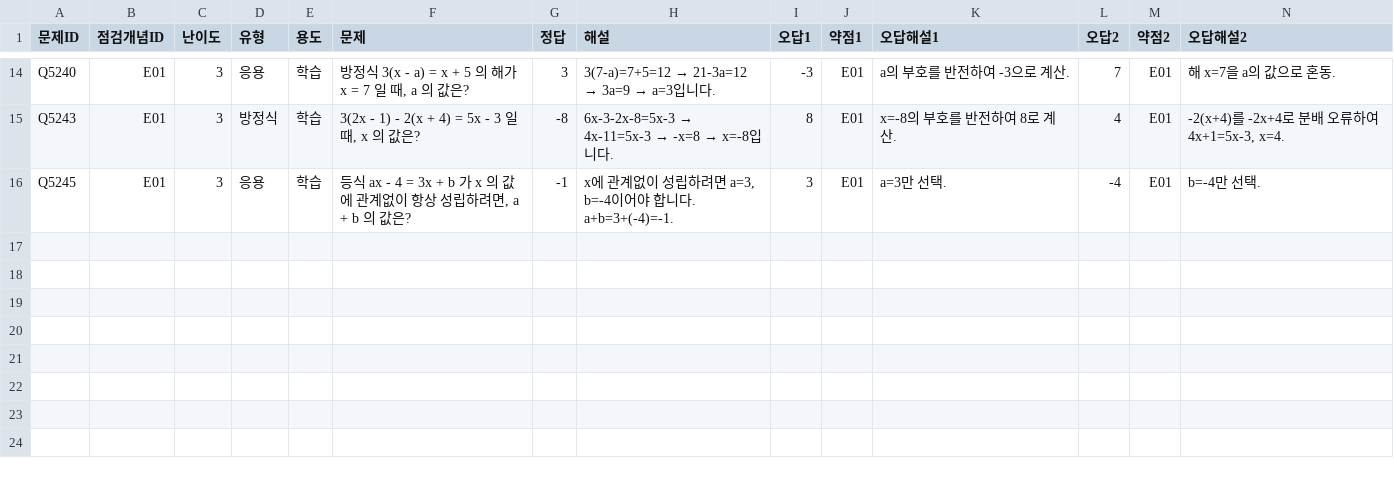
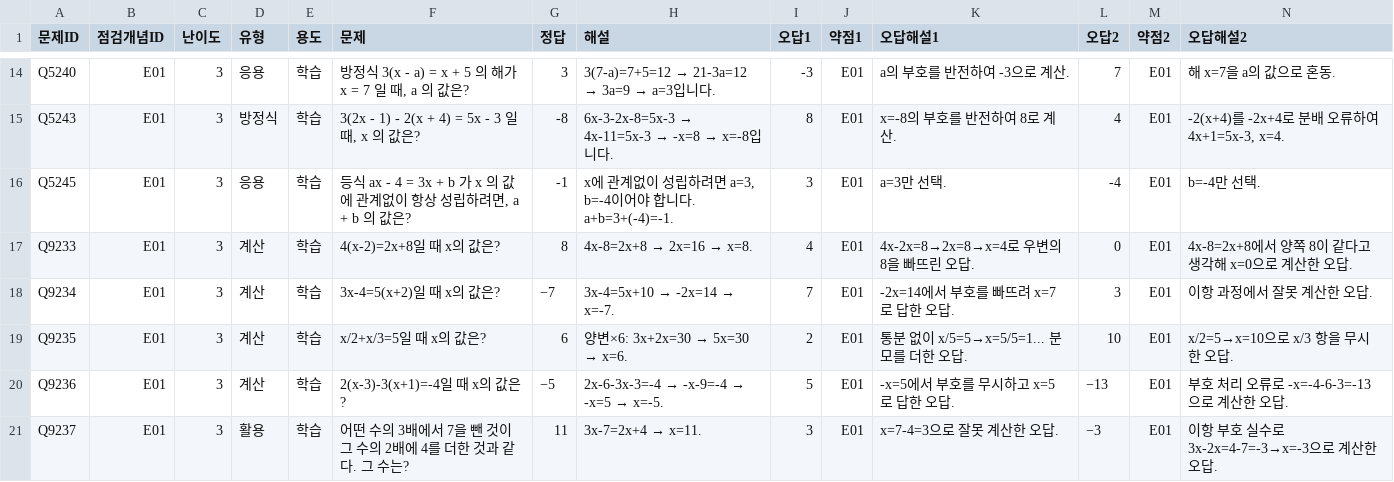
Before and after one commit to wataryu00-boop/math-diagnostic, a CSV file: problems/E01/3.csv, drawn as a sheet; only a part is shown, gaps mark what is left out; rows hold the shown columns only; the diff names each change by its address in the sheet, - before the commit and + after, or states it on an @@ line.

```diff
--- a/problems/E01/3.csv
+++ b/problems/E01/3.csv
+row 17: Q9233 | E01 | 3 | 계산 | 학습 | 4(x-2)=2x+8일 때 x의 값은? | 8 | 4x-8=2x+8 → 2x=16 → x=8. | 4 | E01 | 4x-2x=8→2x=8→x=4로 우변의 8을 빠뜨린 오답. | 0 | E01 | 4x-8=2x+8에서 양쪽 8이 같다고 생각해 x=0으로 계산한 오답.
+row 18: Q9234 | E01 | 3 | 계산 | 학습 | 3x-4=5(x+2)일 때 x의 값은? | −7 | 3x-4=5x+10 → -2x=14 → x=-7. | 7 | E01 | -2x=14에서 부호를 빠뜨려 x=7로 답한 오답. | 3 | E01 | 이항 과정에서 잘못 계산한 오답.
+row 19: Q9235 | E01 | 3 | 계산 | 학습 | x/2+x/3=5일 때 x의 값은? | 6 | 양변×6: 3x+2x=30 → 5x=30 → x=6. | 2 | E01 | 통분 없이 x/5=5→x=5/5=1... 분모를 더한 오답. | 10 | E01 | x/2=5→x=10으로 x/3 항을 무시한 오답.
+row 20: Q9236 | E01 | 3 | 계산 | 학습 | 2(x-3)-3(x+1)=-4일 때 x의 값은? | −5 | 2x-6-3x-3=-4 → -x-9=-4 → -x=5 → x=-5. | 5 | E01 | -x=5에서 부호를 무시하고 x=5로 답한 오답. | −13 | E01 | 부호 처리 오류로 -x=-4-6-3=-13으로 계산한 오답.
+row 21: Q9237 | E01 | 3 | 활용 | 학습 | 어떤 수의 3배에서 7을 뺀 것이 그 수의 2배에 4를 더한 것과 같다. 그 수는? | 11 | 3x-7=2x+4 → x=11. | 3 | E01 | x=7-4=3으로 잘못 계산한 오답. | −3 | E01 | 이항 부호 실수로 3x-2x=4-7=-3→x=-3으로 계산한 오답.
```
Also changed, not shown: problems/E01/2.csv, problems/I05/1.csv.
